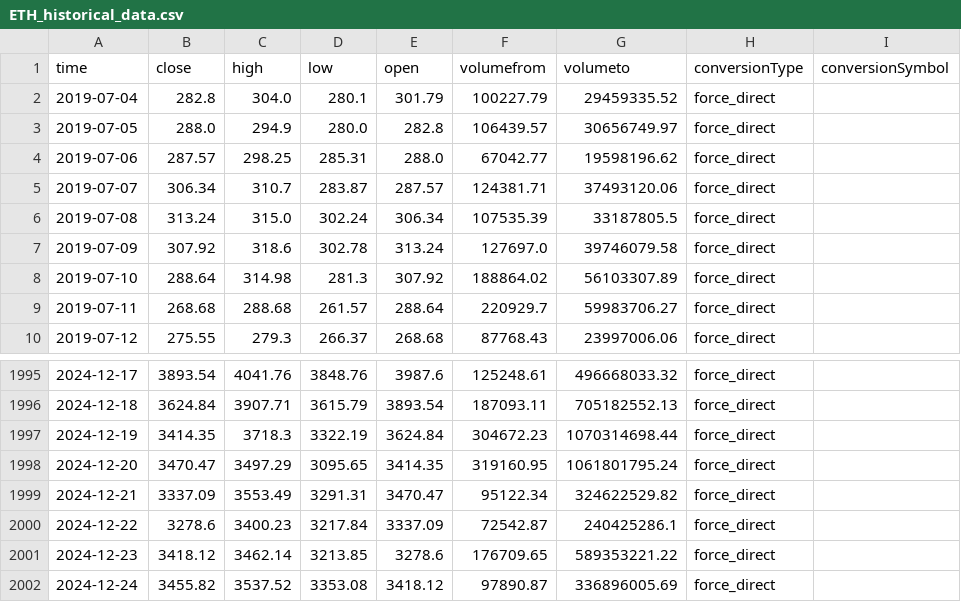
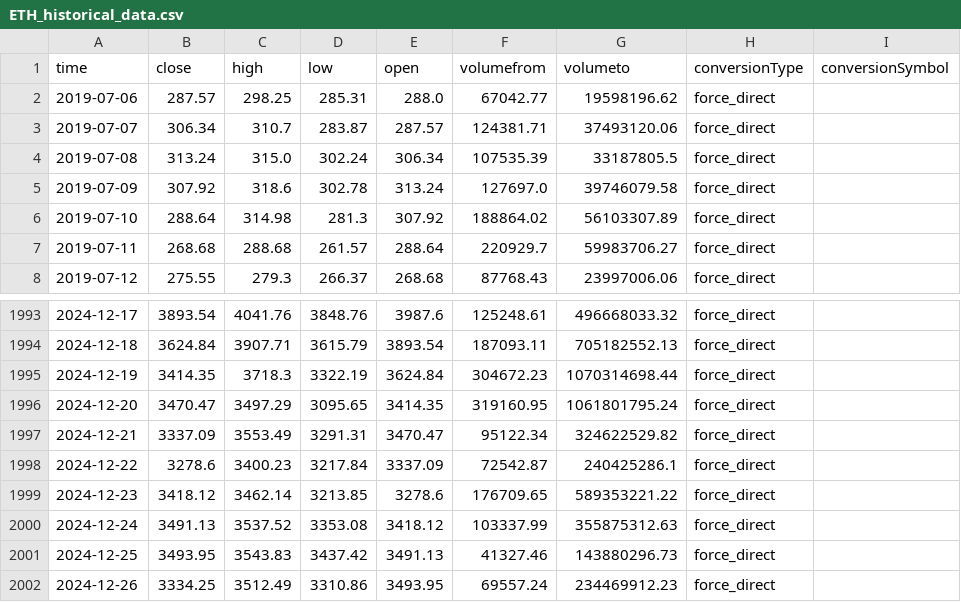
Before and after one commit to taiwuchen/crypto-prediction, a CSV file: data/ETH_historical_data.csv, drawn as a sheet; only a part is shown, gaps mark what is left out.

```diff
--- a/data/ETH_historical_data.csv
+++ b/data/ETH_historical_data.csv
@@ -1,4 +1,2 @@
 time,close,high,low,open,volumefrom,volumeto,conversionType,conversionSymbol
-2019-07-04,282.8,304.0,280.1,301.79,100227.79,29459335.52,force_direct,
-2019-07-05,288.0,294.9,280.0,282.8,106439.57,30656749.97,force_direct,
 2019-07-06,287.57,298.25,285.31,288.0,67042.77,19598196.62,force_direct,
@@ -2001,2 +1999,4 @@ time,close,high,low,open,volumefrom,volumeto,conversionType,conversionSymbol
 2024-12-23,3418.12,3462.14,3213.85,3278.6,176709.65,589353221.22,force_direct,
-2024-12-24,3455.82,3537.52,3353.08,3418.12,97890.87,336896005.69,force_direct,
+2024-12-24,3491.13,3537.52,3353.08,3418.12,103337.99,355875312.63,force_direct,
+2024-12-25,3493.95,3543.83,3437.42,3491.13,41327.46,143880296.73,force_direct,
+2024-12-26,3334.25,3512.49,3310.86,3493.95,69557.24,234469912.23,force_direct,
```
Also changed, not shown: data/BTC_historical_data.csv, data/DOGE_historical_data.csv, 7 other files.
